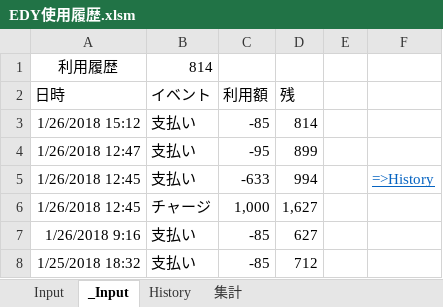
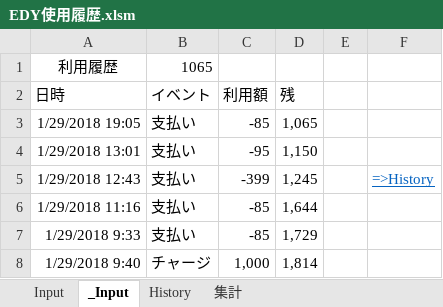
Before and after one commit to johnfcoltrane/CardHistory, an Excel workbook: EDY使用履歴.xlsm, sheet _Input, drawn as a sheet; values as stored, in another font and other column widths than the file's, no borders; charts and pictures not drawn; removed rows and columns are numbered as before the commit, all else as after; the diff names each change by its address in the sheet, - before the commit and + after, or states it on an @@ line.

```diff
--- a/EDY使用履歴.xlsm (sheet _Input)
+++ b/EDY使用履歴.xlsm (sheet _Input)
-B1 (イベント): 814
+B1 (イベント): 1065
-A3 (日時): 1/26/2018 15:12
+A3 (日時): 1/29/2018 19:05
-D3 (残): 814
+D3 (残): 1,065
-A4 (日時): 1/26/2018 12:47
+A4 (日時): 1/29/2018 13:01
-D4 (残): 899
+D4 (残): 1,150
-A5 (日時): 1/26/2018 12:45
+A5 (日時): 1/29/2018 12:43
-C5 (利用額): -633
+C5 (利用額): -399
-D5 (残): 994
+D5 (残): 1,245
-row 6: 1/26/2018 12:45 | チャージ | 1,000 | 1,627
-A6 (日時): 1/26/2018 9:16
+A6 (日時): 1/29/2018 11:16
-D6 (残): 627
+D6 (残): 1,644
-A7 (日時): 1/25/2018 18:32
+A7 (日時): 1/29/2018 9:33
-D7 (残): 712
+D7 (残): 1,729
+row 8: 1/29/2018 9:40 | チャージ | 1,000 | 1,814
```
Also changed, not shown: sheet Input, sheet History, 1 other file.
